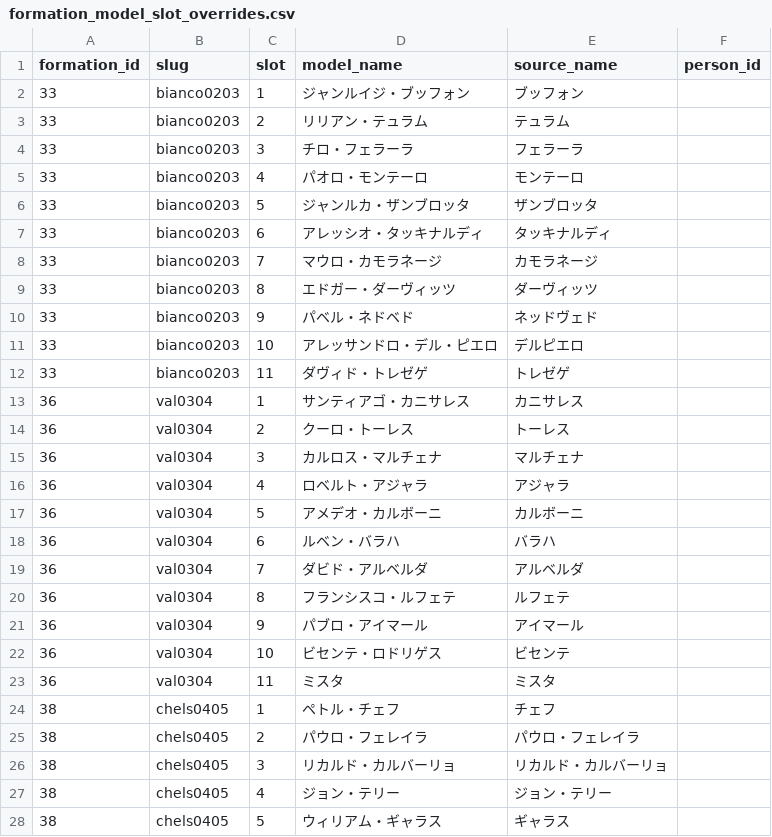
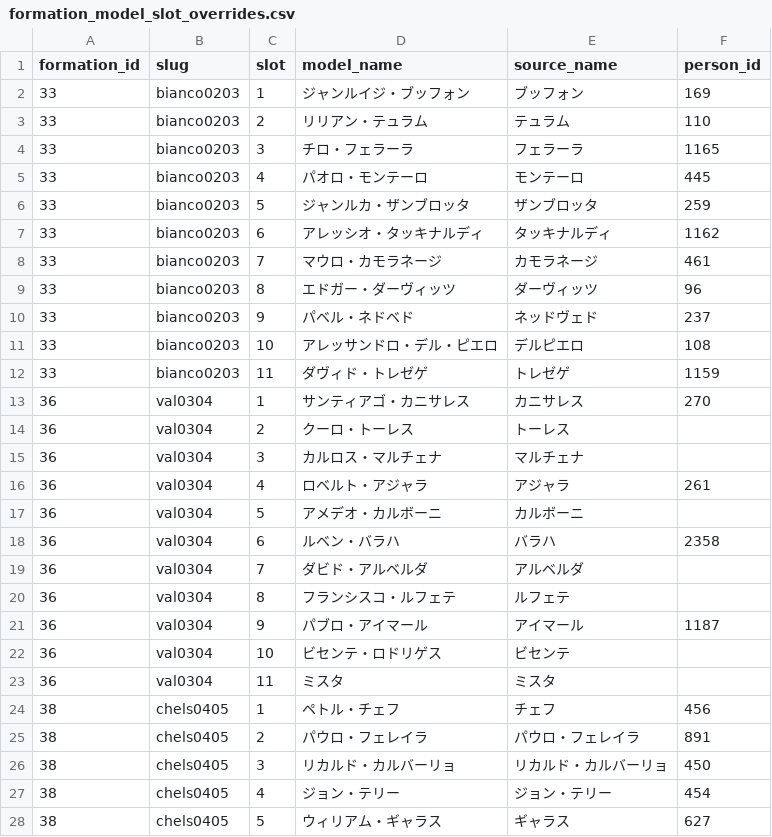
Before and after one commit to gigagigohub/websoccer-player-search, a CSV file: data/formation_model_slot_overrides.csv, drawn as a sheet; only a part is shown; the diff covers the shown part only.

Commit message:
Link formation model slots by person id

```diff
--- a/data/formation_model_slot_overrides.csv
+++ b/data/formation_model_slot_overrides.csv
@@ -1,13 +1,13 @@
 formation_id,slug,slot,model_name,source_name,person_id
-33,bianco0203,1,ジャンルイジ・ブッフォン,ブッフォン
-33,bianco0203,2,リリアン・テュラム,テュラム
-33,bianco0203,3,チロ・フェラーラ,フェラーラ
-33,bianco0203,4,パオロ・モンテーロ,モンテーロ
-33,bianco0203,5,ジャンルカ・ザンブロッタ,ザンブロッタ
-33,bianco0203,6,アレッシオ・タッキナルディ,タッキナルディ
-33,bianco0203,7,マウロ・カモラネージ,カモラネージ
-33,bianco0203,8,エドガー・ダーヴィッツ,ダーヴィッツ
-33,bianco0203,9,パベル・ネドベド,ネッドヴェド
-33,bianco0203,10,アレッサンドロ・デル・ピエロ,デルピエロ
-33,bianco0203,11,ダヴィド・トレゼゲ,トレゼゲ
-36,val0304,1,サンティアゴ・カニサレス,カニサレス
+33,bianco0203,1,ジャンルイジ・ブッフォン,ブッフォン,169
+33,bianco0203,2,リリアン・テュラム,テュラム,110
+33,bianco0203,3,チロ・フェラーラ,フェラーラ,1165
+33,bianco0203,4,パオロ・モンテーロ,モンテーロ,445
+33,bianco0203,5,ジャンルカ・ザンブロッタ,ザンブロッタ,259
+33,bianco0203,6,アレッシオ・タッキナルディ,タッキナルディ,1162
+33,bianco0203,7,マウロ・カモラネージ,カモラネージ,461
+33,bianco0203,8,エドガー・ダーヴィッツ,ダーヴィッツ,96
+33,bianco0203,9,パベル・ネドベド,ネッドヴェド,237
+33,bianco0203,10,アレッサンドロ・デル・ピエロ,デルピエロ,108
+33,bianco0203,11,ダヴィド・トレゼゲ,トレゼゲ,1159
+36,val0304,1,サンティアゴ・カニサレス,カニサレス,270
@@ -16 +16 @@ formation_id,slug,slot,model_name,source_name,person_id
-36,val0304,4,ロベルト・アジャラ,アジャラ
+36,val0304,4,ロベルト・アジャラ,アジャラ,261
@@ -18 +18 @@ formation_id,slug,slot,model_name,source_name,person_id
-36,val0304,6,ルベン・バラハ,バラハ
+36,val0304,6,ルベン・バラハ,バラハ,2358
@@ -21 +21 @@ formation_id,slug,slot,model_name,source_name,person_id
-36,val0304,9,パブロ・アイマール,アイマール
+36,val0304,9,パブロ・アイマール,アイマール,1187
@@ -24,5 +24,5 @@ formation_id,slug,slot,model_name,source_name,person_id
-38,chels0405,1,ペトル・チェフ,チェフ
-38,chels0405,2,パウロ・フェレイラ,パウロ・フェレイラ
-38,chels0405,3,リカルド・カルバーリョ,リカルド・カルバーリョ
-38,chels0405,4,ジョン・テリー,ジョン・テリー
-38,chels0405,5,ウィリアム・ギャラス,ギャラス
+38,chels0405,1,ペトル・チェフ,チェフ,456
+38,chels0405,2,パウロ・フェレイラ,パウロ・フェレイラ,891
+38,chels0405,3,リカルド・カルバーリョ,リカルド・カルバーリョ,450
+38,chels0405,4,ジョン・テリー,ジョン・テリー,454
+38,chels0405,5,ウィリアム・ギャラス,ギャラス,627
```
Also changed, not shown: 58 edited cells elsewhere in this file, 2 other files.
